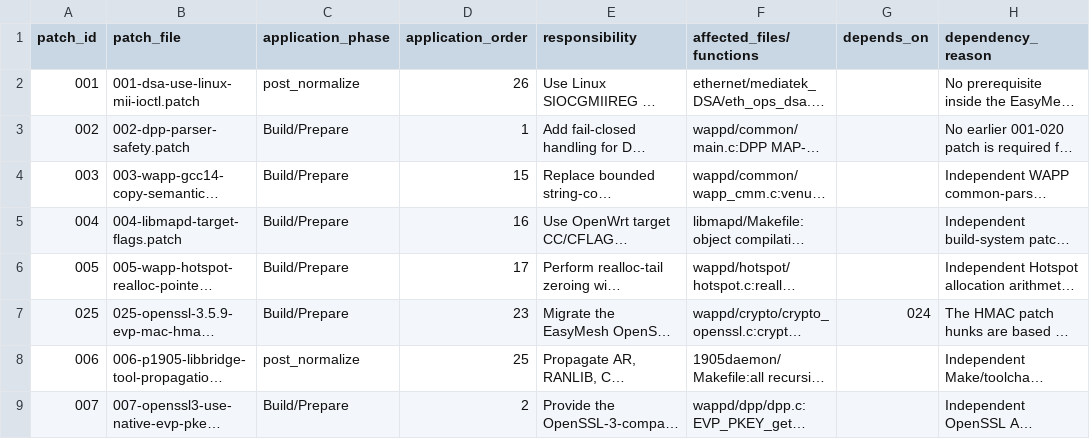
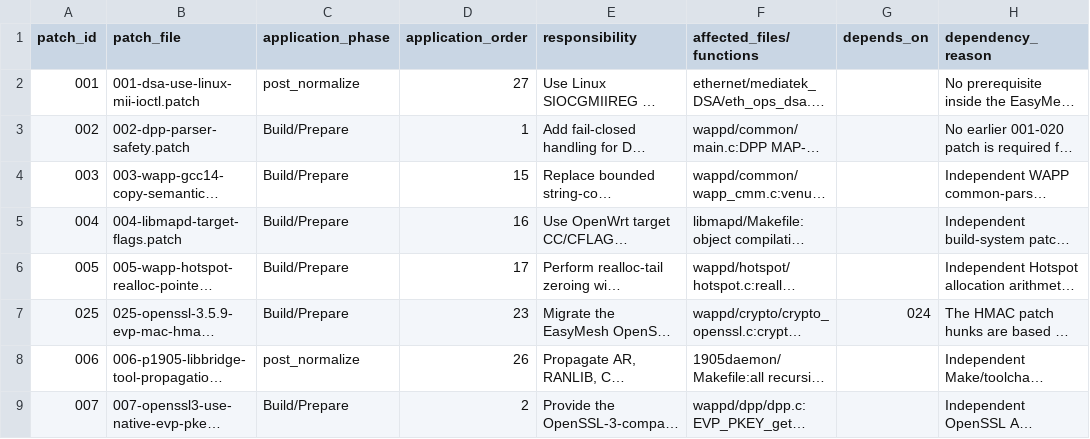
Before and after one commit to laodadelaoda/immortalwrt-mt798x-rebase, a CSV file: docs/audit/easymesh-patch-dependencies.csv, drawn as a sheet; only a part is shown; long unchanged cells end in …; the diff names each change by its address in the sheet, - before the commit and + after, or states it on an @@ line.

Commit message:
fix(audit): align post-normalize patch order with vendor lock

```diff
--- a/docs/audit/easymesh-patch-dependencies.csv
+++ b/docs/audit/easymesh-patch-dependencies.csv
-D2 (application_order): 26
+D2 (application_order): 27
-D8 (application_order): 25
+D8 (application_order): 26
```
